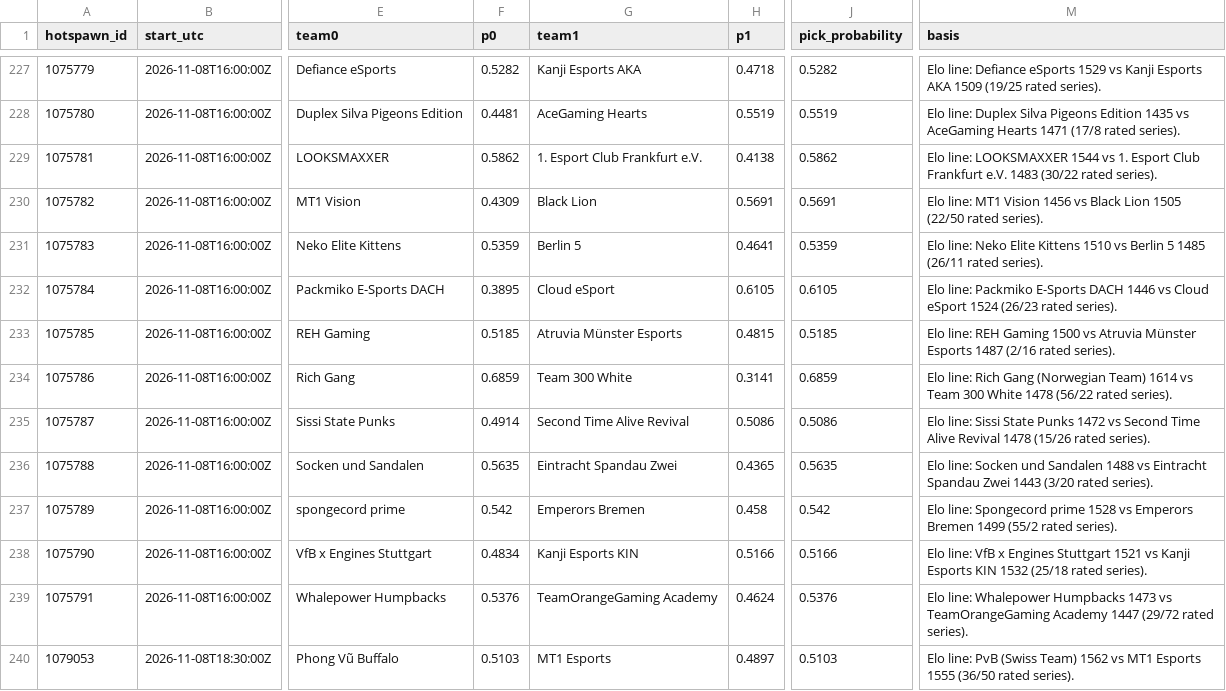
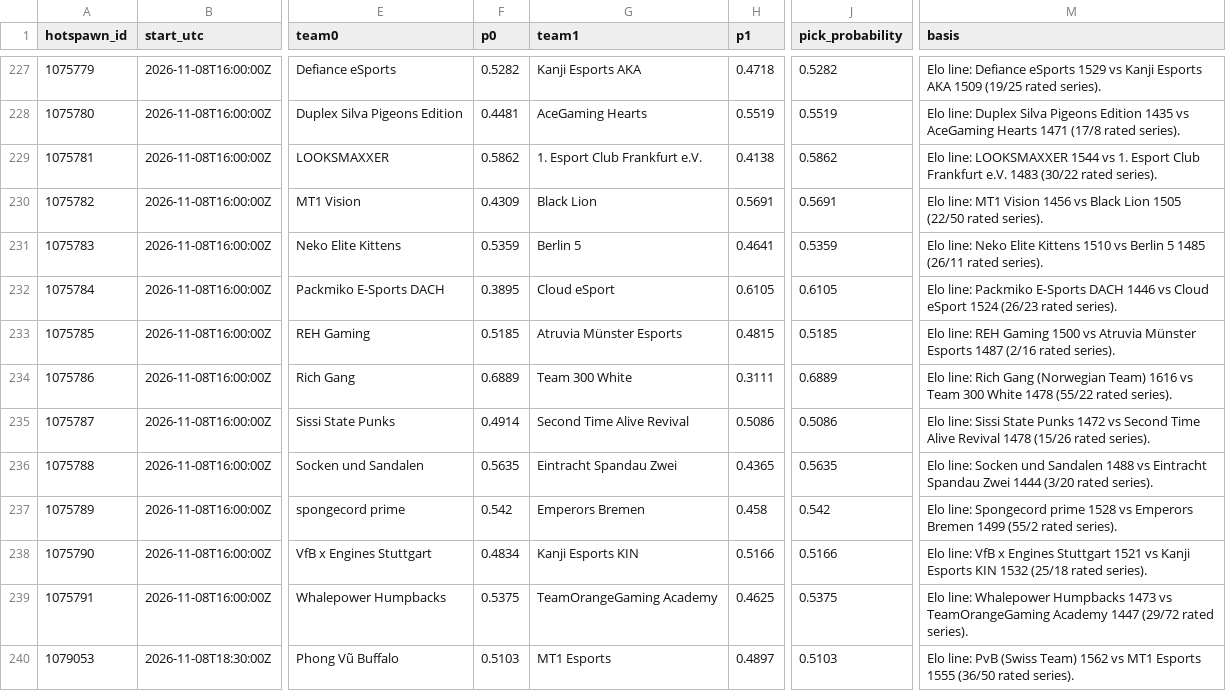
Before and after one commit to karagemop466-tech/LOLHOTSPAWN1, a CSV file: data/picks.csv, drawn as a sheet; only a part is shown, gaps mark what is left out; the diff covers the shown part only; the diff names each change by its address in the sheet, - before the commit and + after, or states it on an @@ line.

```diff
--- a/data/picks.csv
+++ b/data/picks.csv
-F234 (p0): 0.6859
+F234 (p0): 0.6889
-H234 (p1): 0.3141
+H234 (p1): 0.3111
-J234 (pick_probability): 0.6859
+J234 (pick_probability): 0.6889
-M234 (basis): …(Norwegian Team) 1614 vs Team 300 White 1478 (56/22 rated series).
+M234 (basis): …(Norwegian Team) 1616 vs Team 300 White 1478 (55/22 rated series).
-M236 (basis): …Spandau Zwei 1443 (3/20 rated…
+M236 (basis): …Spandau Zwei 1444 (3/20 rated…
-F239 (p0): 0.5376
+F239 (p0): 0.5375
-H239 (p1): 0.4624
+H239 (p1): 0.4625
-J239 (pick_probability): 0.5376
+J239 (pick_probability): 0.5375
```
Also changed, not shown: 134 edited cells elsewhere in this file, 18 other files.
